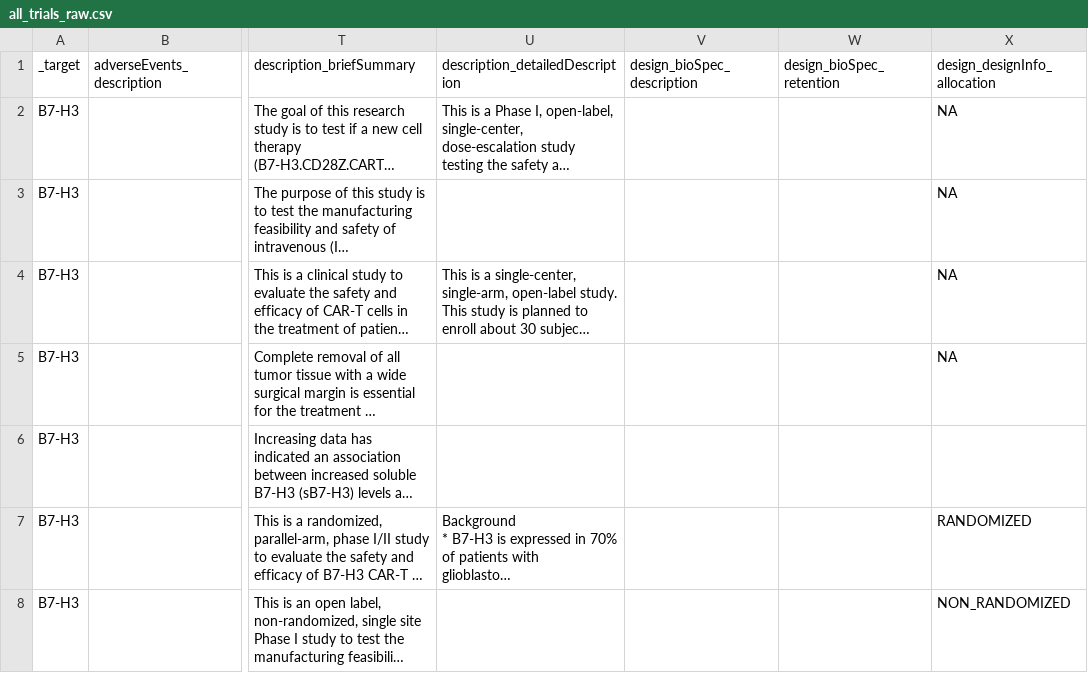
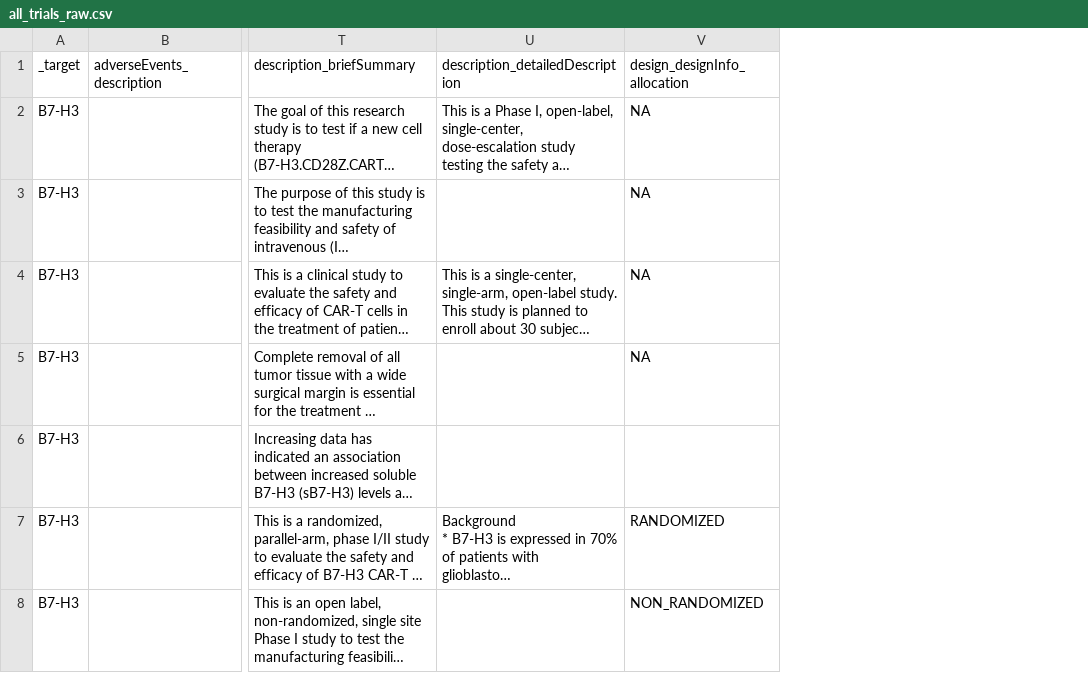
Before and after one commit to partrita/clinicaltrial-watch, a CSV file: data/targets/b7-h3/all_trials_raw.csv, drawn as a sheet; only a part is shown, gaps mark what is left out; long unchanged cells end in …; removed rows and columns are numbered as before the commit, all else as after; the diff covers the shown part only; the diff names each change by its address in the sheet, - before the commit and + after, or states it on an @@ line.

```diff
--- a/data/targets/b7-h3/all_trials_raw.csv
+++ b/data/targets/b7-h3/all_trials_raw.csv
-column V (design_bioSpec_description), empty
-column W (design_bioSpec_retention), empty
```
Also changed, not shown: 1 added row, 1 removed row and 45 edited cells elsewhere in this file, data/targets/b7-h3/status_summary.csv, data/targets/ccr8/status_summary.csv, 6 other files.
